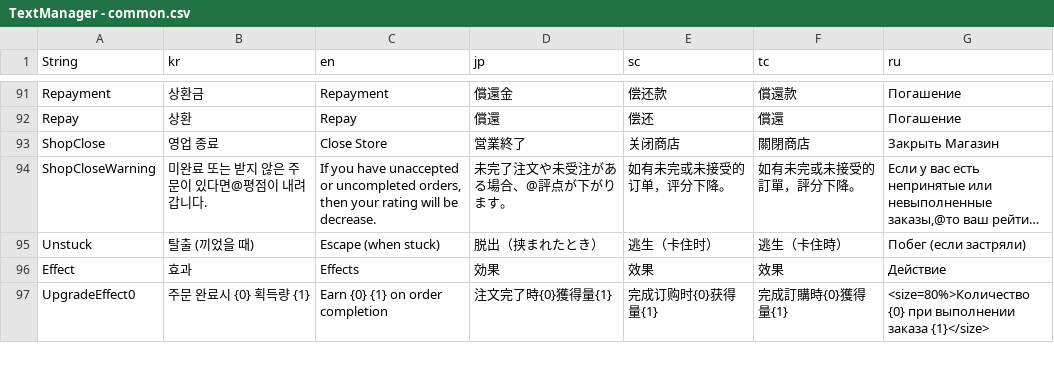
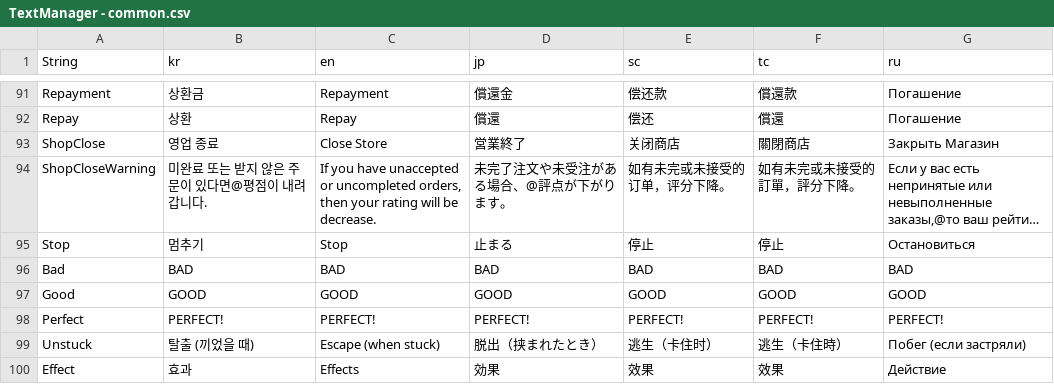
Before and after one commit to thebottlecor/Zompizza, a CSV file: Assets/StreamingAssets/TextManager - common.csv, drawn as a sheet; only a part is shown, gaps mark what is left out; the shorter side is filled out with more unchanged rows; long unchanged cells end in …; the diff names each change by its address in the sheet, - before the commit and + after, or states it on an @@ line.

```diff
--- a/Assets/StreamingAssets/TextManager - common.csv
+++ b/Assets/StreamingAssets/TextManager - common.csv
+row 95: Stop | 멈추기 | Stop | 止まる | 停止 | 停止 | Остановиться
+row 96: Bad | BAD | BAD | BAD | BAD | BAD | BAD
+row 97: Good | GOOD | GOOD | GOOD | GOOD | GOOD | GOOD
+row 98: Perfect | PERFECT! | PERFECT! | PERFECT! | PERFECT! | PERFECT! | PERFECT!
```
Also changed, not shown: 43 other files.
